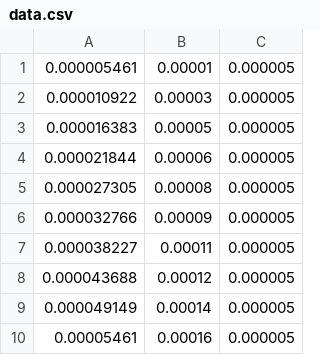
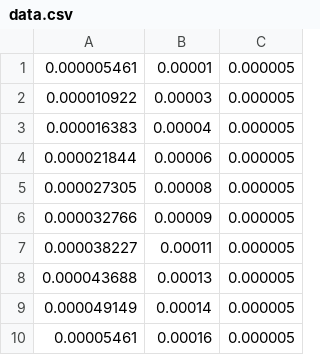
Before and after one commit to dszablonski/Michelson-Interferometer, a CSV file: Calibration 3/data.csv, drawn as a sheet.

```diff
--- a/Calibration 3/data.csv
+++ b/Calibration 3/data.csv
@@ -2,3 +2,3 @@
 0.000010922,0.00003,0.000005
-0.000016383,0.00005,0.000005
+0.000016383,0.00004,0.000005
 0.000021844,0.00006,0.000005
@@ -7,3 +7,3 @@
 0.000038227,0.00011,0.000005
-0.000043688,0.00012,0.000005
+0.000043688,0.00013,0.000005
 0.000049149,0.00014,0.000005
```
Also changed, not shown: 16 other files.
